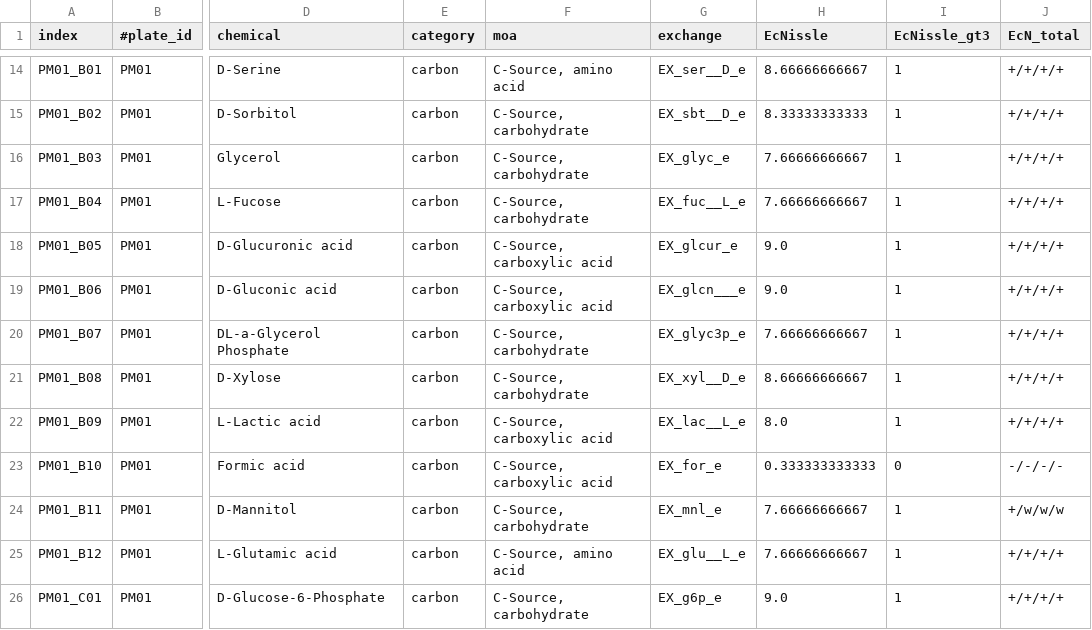
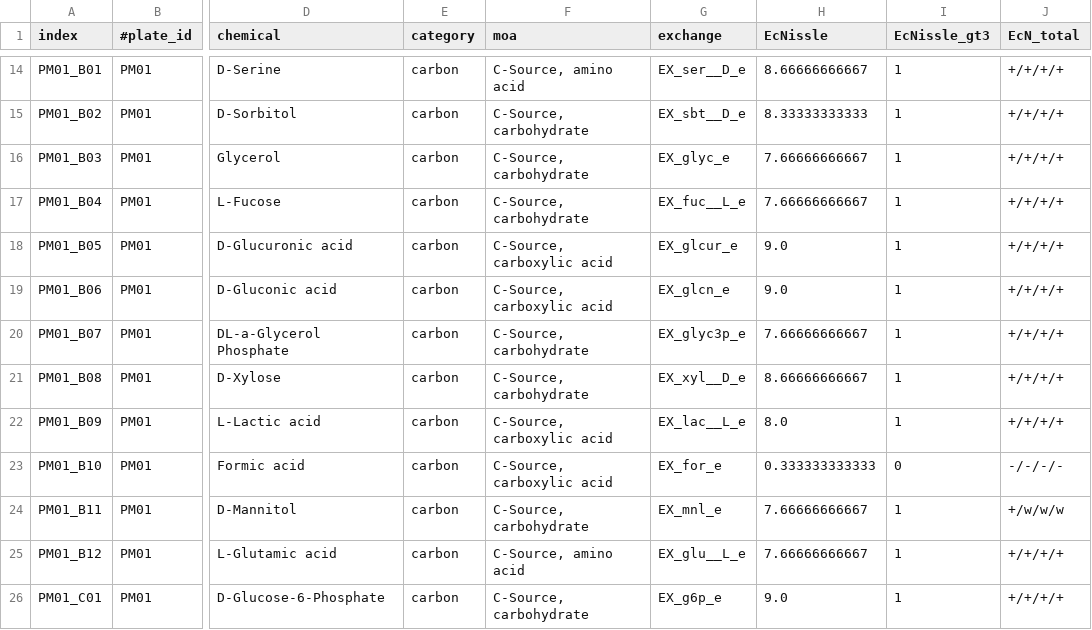
Before and after one commit to maxvthof/EcN_model, a CSV file: tables/DK_biolog_comparison_all.csv, drawn as a sheet; only a part is shown, gaps mark what is left out; the diff names each change by its address in the sheet, - before the commit and + after, or states it on an @@ line.

```diff
--- a/tables/DK_biolog_comparison_all.csv
+++ b/tables/DK_biolog_comparison_all.csv
-G19 (exchange): EX_glcn___e
+G19 (exchange): EX_glcn_e
```
Also changed, not shown: tables/biolog_EcN_specific.csv, tables/biolog_bigg_map.csv, 7 other files.
